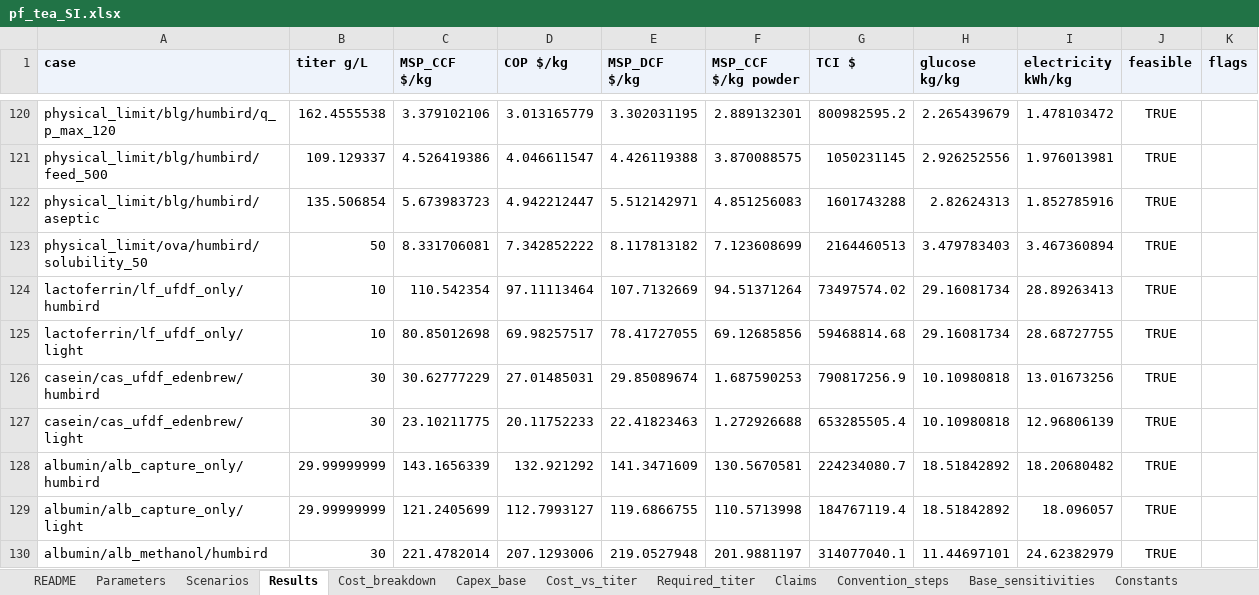
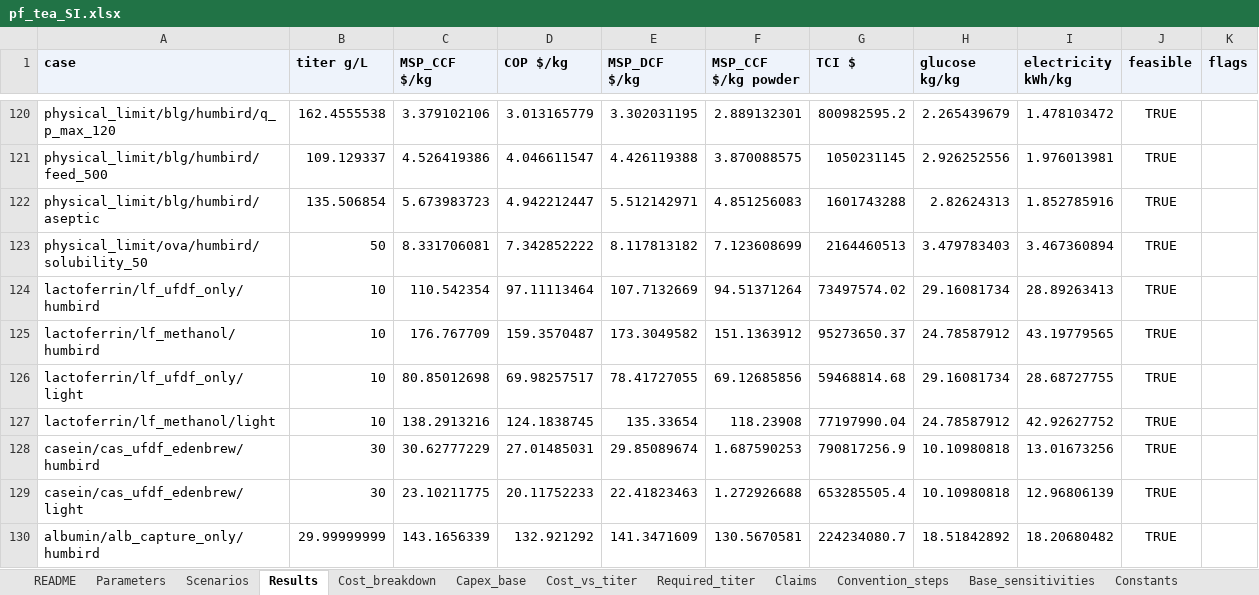
Before and after one commit to PabloAMC/precision-fermentation-TEA, an Excel workbook: report/pf_tea_SI.xlsx, sheet Results, drawn as a sheet; only a part is shown, gaps mark what is left out; the shorter side is filled out with more unchanged rows; values as stored, in another font and other column widths than the file's, no borders; the diff names each change by its address in the sheet, - before the commit and + after, or states it on an @@ line.

```diff
--- a/report/pf_tea_SI.xlsx (sheet Results)
+++ b/report/pf_tea_SI.xlsx (sheet Results)
+row 125: lactoferrin/lf_methanol/humbird | 10 | 176.767709 | 159.3570487 | 173.3049582 | 151.1363912 | 95273650.37 | 24.78587912 | 43.19779565 | TRUE
+row 127: lactoferrin/lf_methanol/light | 10 | 138.2913216 | 124.1838745 | 135.33654 | 118.23908 | 77197990.04 | 24.78587912 | 42.92627752 | TRUE
```
Also changed, not shown: sheet Lactoferrin, sheet Scenarios, sheet README, 12 other files.
